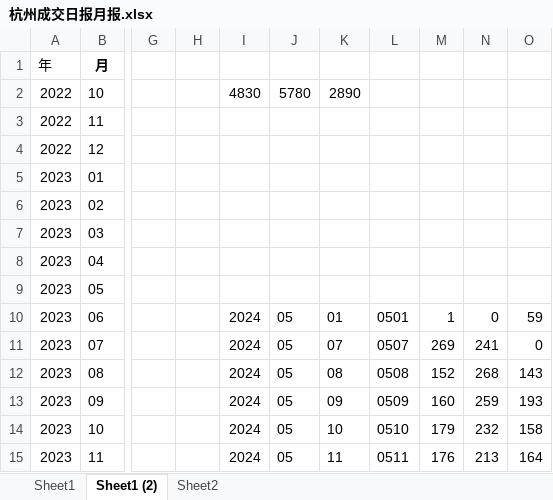
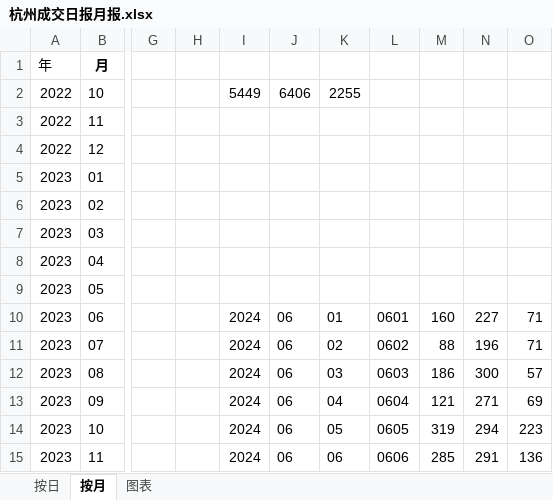
Before and after one commit to gedingbaod/GetData, an Excel workbook: 杭州成交日报月报.xlsx, sheet 按月, drawn as a sheet; only a part is shown, gaps mark what is left out; values as stored, in another font and other column widths than the file's, no borders; the diff covers the shown part only; the diff names each change by its address in the sheet, - before the commit and + after, or states it on an @@ line.

```diff
--- a/杭州成交日报月报.xlsx (sheet 按月)
+++ b/杭州成交日报月报.xlsx (sheet 按月)
-sheet tab: Sheet1
+sheet tab: 按日
-sheet tab: Sheet1 (2)
+sheet tab: 按月
-sheet tab: Sheet2
+sheet tab: 图表
-I2: 4830
+I2: 5449
-J2: 5780
+J2: 6406
-K2: 2890
+K2: 2255
-J10:J15: 05
+J10:J15: 06
-L10: 0501
+L10: 0601
-M10: 1
+M10: 160
-N10: 0
+N10: 227
-O10: 59
+O10: 71
-K11: 07
+K11: 02
-L11: 0507
+L11: 0602
-M11: 269
+M11: 88
-N11: 241
+N11: 196
-O11: 0
+O11: 71
-K12: 08
+K12: 03
-L12: 0508
+L12: 0603
-M12: 152
+M12: 186
-N12: 268
+N12: 300
-O12: 143
+O12: 57
-K13: 09
+K13: 04
-L13: 0509
+L13: 0604
-M13: 160
+M13: 121
-N13: 259
+N13: 271
-O13: 193
+O13: 69
-K14: 10
+K14: 05
-L14: 0510
+L14: 0605
-M14: 179
+M14: 319
-N14: 232
+N14: 294
-O14: 158
+O14: 223
-K15: 11
+K15: 06
-L15: 0511
+L15: 0606
-M15: 176
+M15: 285
-N15: 213
+N15: 291
-O15: 164
+O15: 136
```
Also changed, not shown: 13 added rows, 12 removed rows and 33 edited cells elsewhere in this sheet, sheet 按日, sheet 图表, charts or pictures, hz杭州成交周报.xlsx, 3 other files.
